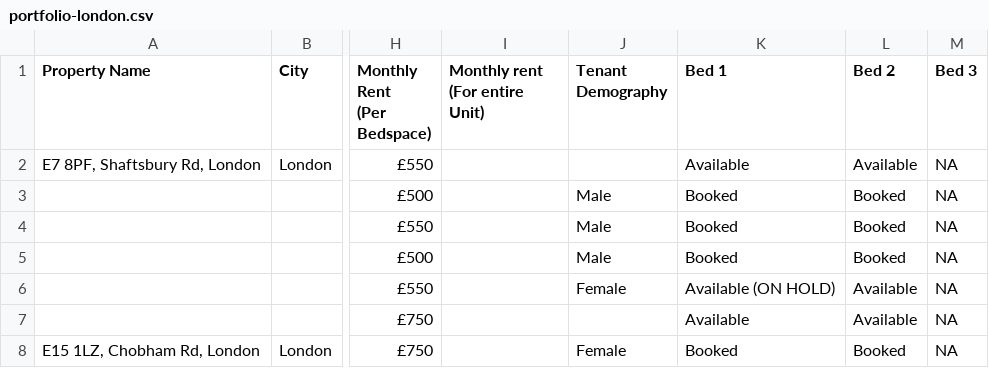
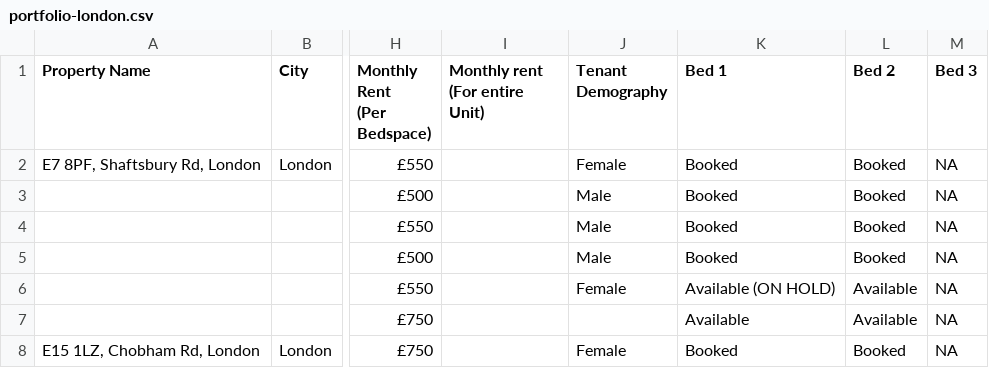
Before and after one commit to shayshankr/acomodo-map, a CSV file: data/portfolio-london.csv, drawn as a sheet; only a part is shown, gaps mark what is left out; the diff names each change by its address in the sheet, - before the commit and + after, or states it on an @@ line.

```diff
--- a/data/portfolio-london.csv
+++ b/data/portfolio-london.csv
-J2 (Tenant Demography): (empty)
+J2 (Tenant Demography): Female
-K2 (Bed 1): Available
+K2 (Bed 1): Booked
-L2 (Bed 2): Available
+L2 (Bed 2): Booked
```
Also changed, not shown: data/portfolio.csv, 1 other file.
